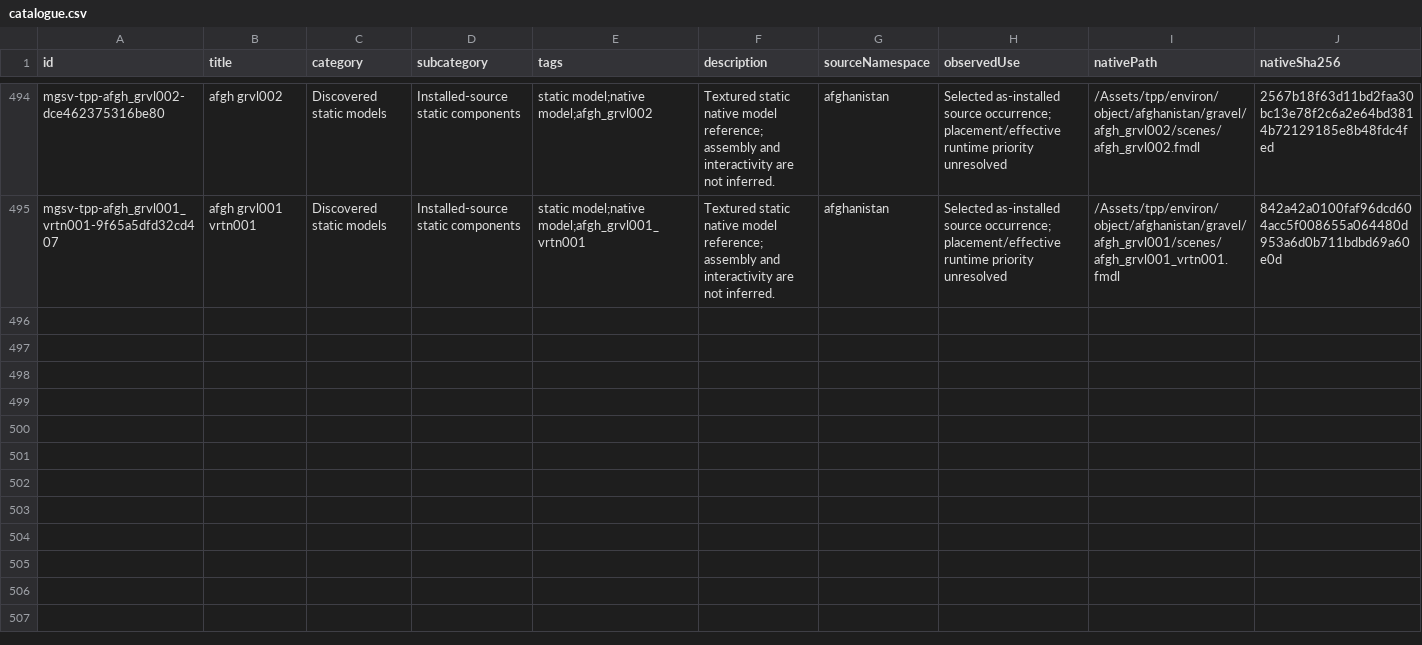
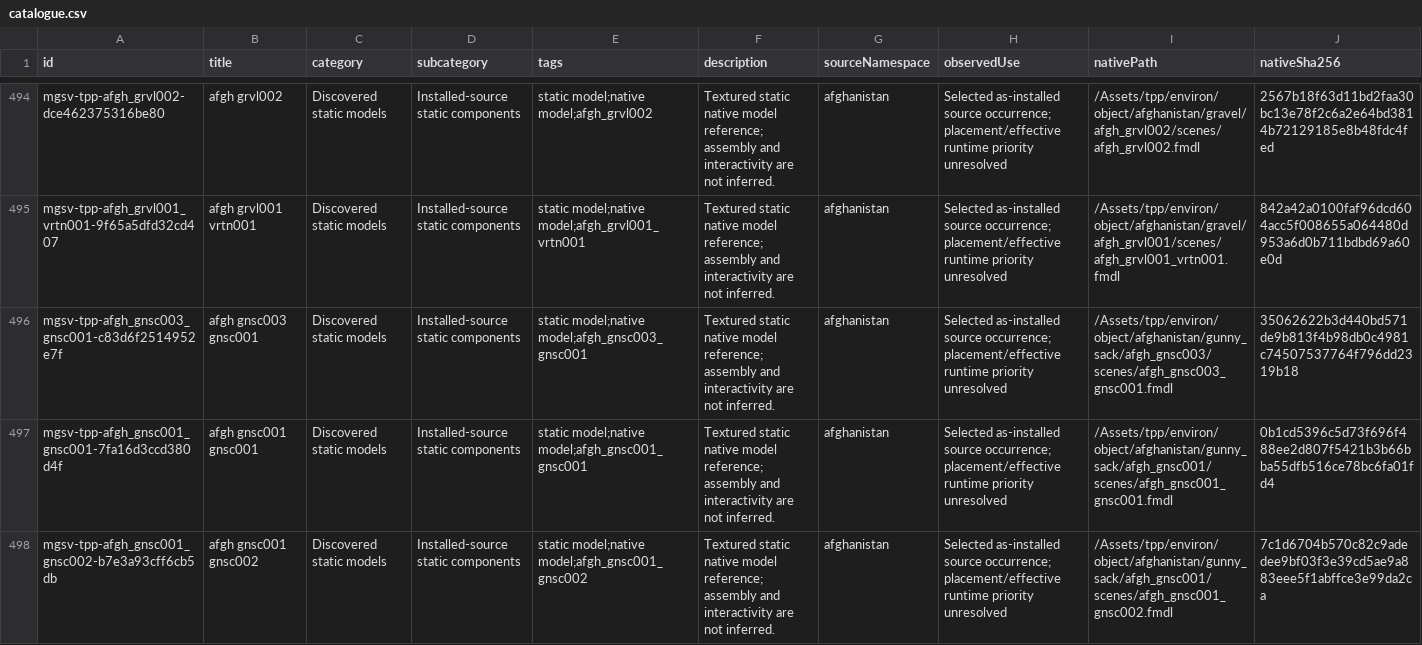
Before and after one commit to arsenal-pt/immersive-mother-base, a CSV file: research/asset-library/catalogue.csv, drawn as a sheet; only a part is shown, gaps mark what is left out; rows hold the shown columns only; the diff names each change by its address in the sheet, - before the commit and + after, or states it on an @@ line.

```diff
--- a/research/asset-library/catalogue.csv
+++ b/research/asset-library/catalogue.csv
+row 496: mgsv-tpp-afgh_gnsc003_gnsc001-c83d6f2514952e7f | afgh gnsc003 gnsc001 | Discovered static models | Installed-source static components | static model;native model;afgh_gnsc003_gnsc001 | Textured static native model reference; assembly and interactivity are not inferred. | afghanistan | Selected as-installed source occurrence; placement/effective runtime priority unresolved | /Assets/tpp/environ/object/afghanistan/gunny_sack/afgh_gnsc003/scenes/afgh_gnsc003_gnsc001.fmdl | 35062622b3d440bd571de9b813f4b98db0c4981c74507537764f796dd2319b18
+row 497: mgsv-tpp-afgh_gnsc001_gnsc001-7fa16d3ccd380d4f | afgh gnsc001 gnsc001 | Discovered static models | Installed-source static components | static model;native model;afgh_gnsc001_gnsc001 | Textured static native model reference; assembly and interactivity are not inferred. | afghanistan | Selected as-installed source occurrence; placement/effective runtime priority unresolved | /Assets/tpp/environ/object/afghanistan/gunny_sack/afgh_gnsc001/scenes/afgh_gnsc001_gnsc001.fmdl | 0b1cd5396c5d73f696f488ee2d807f5421b3b66bba55dfb516ce78bc6fa01fd4
+row 498: mgsv-tpp-afgh_gnsc001_gnsc002-b7e3a93cff6cb5db | afgh gnsc001 gnsc002 | Discovered static models | Installed-source static components | static model;native model;afgh_gnsc001_gnsc002 | Textured static native model reference; assembly and interactivity are not inferred. | afghanistan | Selected as-installed source occurrence; placement/effective runtime priority unresolved | /Assets/tpp/environ/object/afghanistan/gunny_sack/afgh_gnsc001/scenes/afgh_gnsc001_gnsc002.fmdl | 7c1d6704b570c82c9adedee9bf03f3e39cd5ae9a883eee5f1abffce3e99da2ca
```
Also changed, not shown: research/asset-library/display-catalogue.csv, 53 other files.
